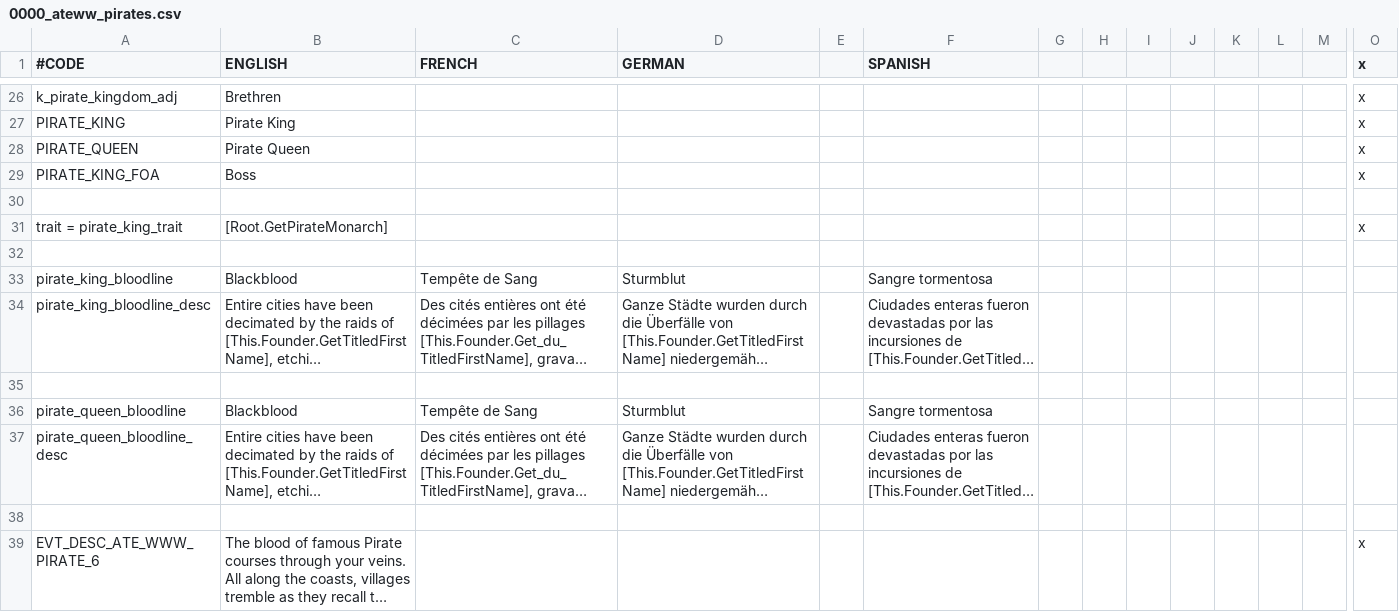
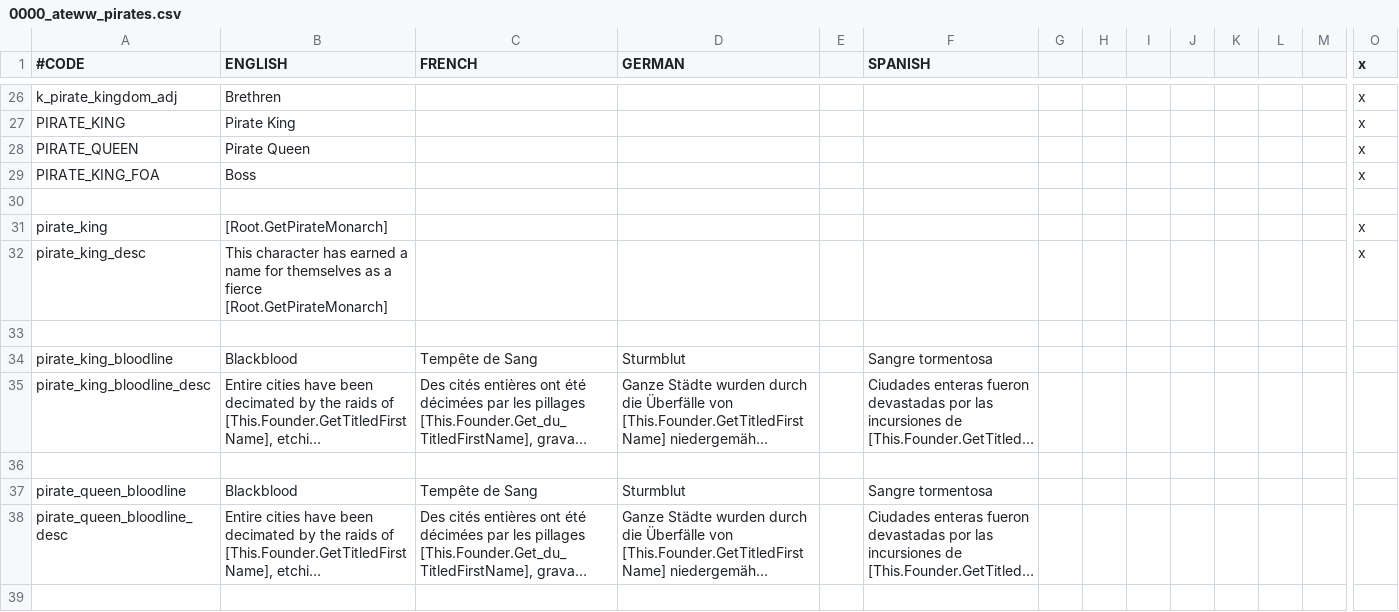
Before and after one commit to Yard1/After-the-End-Wild-Wasteland, a CSV file: localisation/0000_ateww_pirates.csv, drawn as a sheet; only a part is shown, gaps mark what is left out; the shorter side is filled out with more unchanged rows; long unchanged cells end in …; rows hold the shown columns only; the diff names each change by its address in the sheet, - before the commit and + after, or states it on an @@ line.

Commit message:
Pirate King trait loc fix

```diff
--- a/localisation/0000_ateww_pirates.csv
+++ b/localisation/0000_ateww_pirates.csv
-A31 (#CODE): trait = pirate_king_trait
+A31 (#CODE): pirate_king
+row 32: pirate_king_desc | This character has earned a name for themselves as a fierce [Root.GetPirateMonarch] |  |  |  |  |  |  |  |  |  |  |  | x
```
